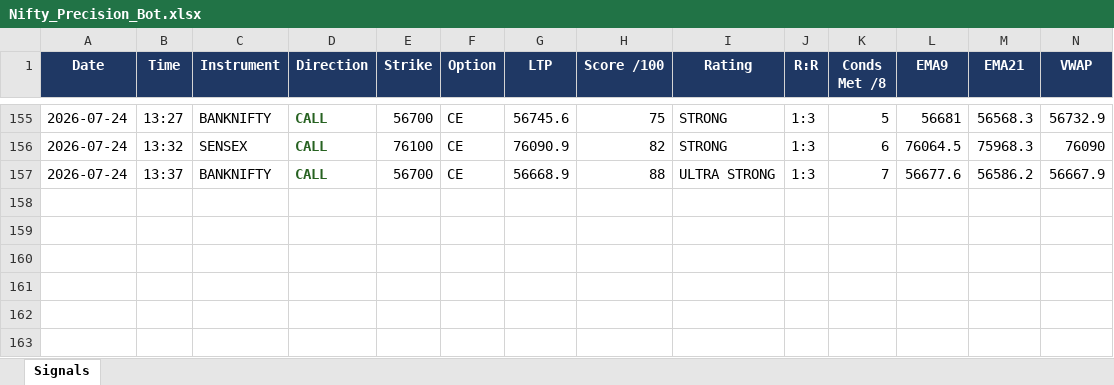
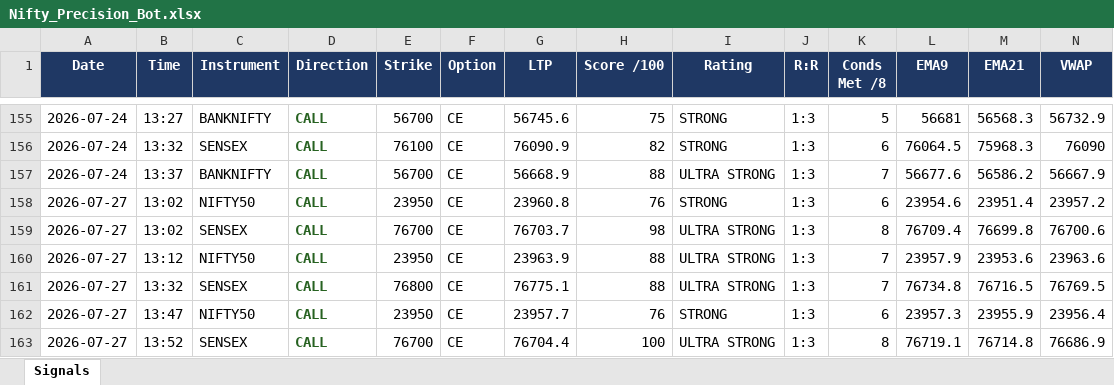
Before and after one commit to mithstrader/botnsestock, an Excel workbook: logs/Nifty_Precision_Bot.xlsx, sheet Signals, drawn as a sheet; only a part is shown, gaps mark what is left out; values as stored, in another font and other column widths than the file's, no borders; rows hold the shown columns only; the diff names each change by its address in the sheet, - before the commit and + after, or states it on an @@ line.

Commit message:
logs: nifty precision signals 2026-07-27

```diff
--- a/logs/Nifty_Precision_Bot.xlsx (sheet Signals)
+++ b/logs/Nifty_Precision_Bot.xlsx (sheet Signals)
+row 158: 2026-07-27 | 13:02 | NIFTY50 | CALL | 23950 | CE | 23960.8 | 76 | STRONG | 1:3 | 6 | 23954.6 | 23951.4 | 23957.2
+row 159: 2026-07-27 | 13:02 | SENSEX | CALL | 76700 | CE | 76703.7 | 98 | ULTRA STRONG | 1:3 | 8 | 76709.4 | 76699.8 | 76700.6
+row 160: 2026-07-27 | 13:12 | NIFTY50 | CALL | 23950 | CE | 23963.9 | 88 | ULTRA STRONG | 1:3 | 7 | 23957.9 | 23953.6 | 23963.6
+row 161: 2026-07-27 | 13:32 | SENSEX | CALL | 76800 | CE | 76775.1 | 88 | ULTRA STRONG | 1:3 | 7 | 76734.8 | 76716.5 | 76769.5
+row 162: 2026-07-27 | 13:47 | NIFTY50 | CALL | 23950 | CE | 23957.7 | 76 | STRONG | 1:3 | 6 | 23957.3 | 23955.9 | 23956.4
+row 163: 2026-07-27 | 13:52 | SENSEX | CALL | 76700 | CE | 76704.4 | 100 | ULTRA STRONG | 1:3 | 8 | 76719.1 | 76714.8 | 76686.9
```
